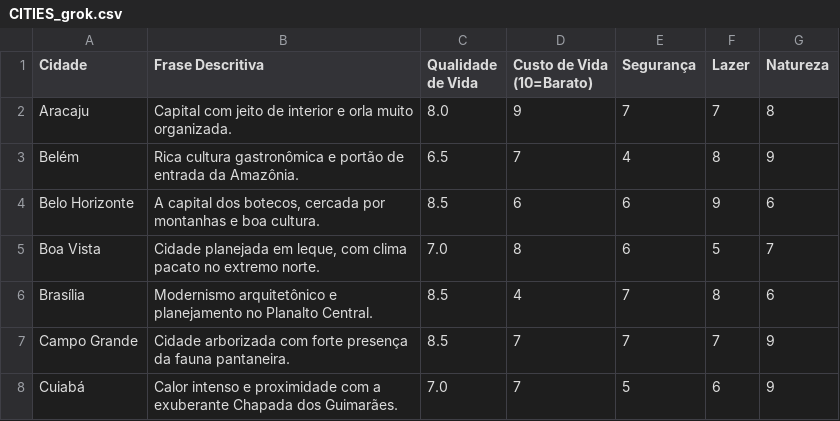
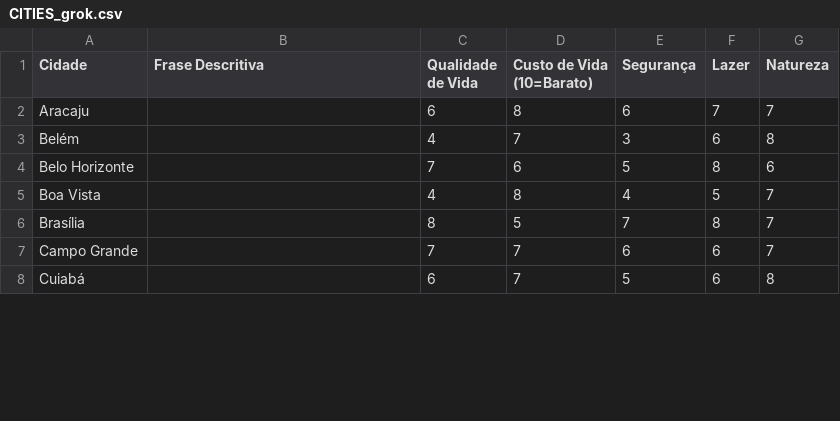
Before and after one commit to flaviowh/cities, a CSV file: CITIES_grok.csv, drawn as a sheet; only a part is shown; the diff covers the shown part only.

```diff
--- a/CITIES_grok.csv
+++ b/CITIES_grok.csv
@@ -1,8 +1,8 @@
 Cidade,Frase Descritiva,Qualidade de Vida,Custo de Vida (10=Barato),Segurança,Lazer,Natureza
-Aracaju,"Capital com jeito de interior e orla muito organizada.",8.0,9,7,7,8
-Belém,"Rica cultura gastronômica e portão de entrada da Amazônia.",6.5,7,4,8,9
-Belo Horizonte,"A capital dos botecos, cercada por montanhas e boa cultura.",8.5,6,6,9,6
-Boa Vista,"Cidade planejada em leque, com clima pacato no extremo norte.",7.0,8,6,5,7
-Brasília,"Modernismo arquitetônico e planejamento no Planalto Central.",8.5,4,7,8,6
-Campo Grande,"Cidade arborizada com forte presença da fauna pantaneira.",8.5,7,7,7,9
-Cuiabá,"Calor intenso e proximidade com a exuberante Chapada dos Guimarães.",7.0,7,5,6,9
+Aracaju,,6,8,6,7,7
+Belém,,4,7,3,6,8
+Belo Horizonte,,7,6,5,8,6
+Boa Vista,,4,8,4,5,7
+Brasília,,8,5,7,8,7
+Campo Grande,,7,7,6,6,7
+Cuiabá,,6,7,5,6,8
```
Also changed, not shown: 100 edited cells elsewhere in this file, CITIES.csv, CITIES_chatgpt.csv, 1 other file.
